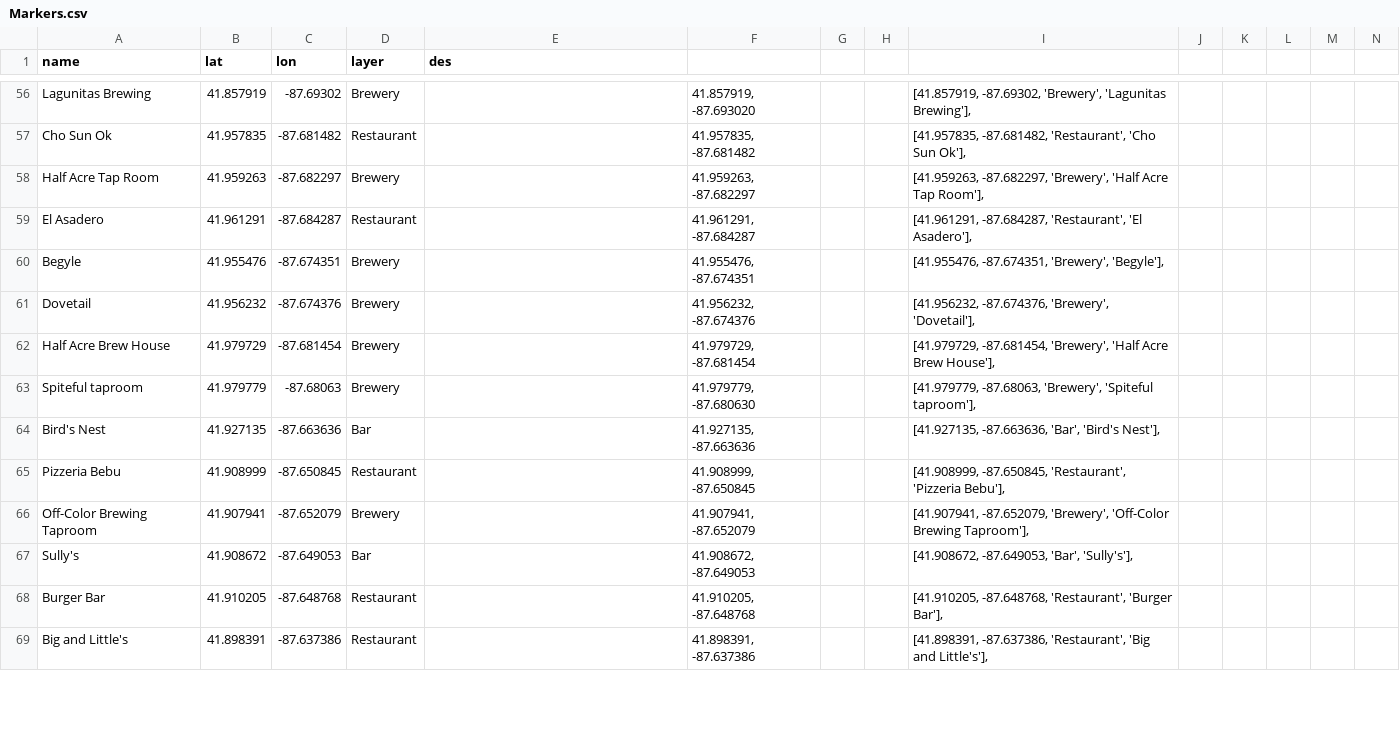
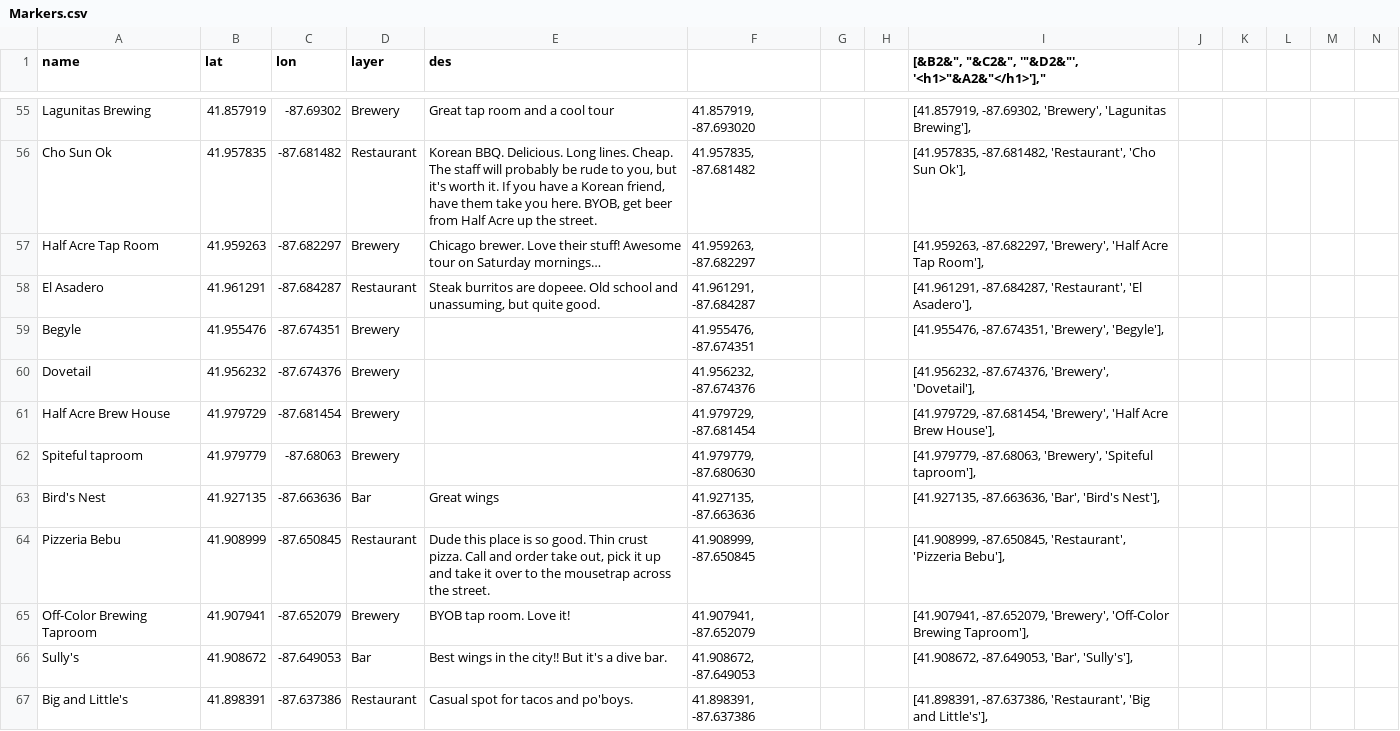
Before and after one commit to rvictordelta/goodeatsmap, a CSV file: Markers.csv, drawn as a sheet; only a part is shown, gaps mark what is left out; removed rows and columns are numbered as before the commit, all else as after; the diff covers the shown part only; the diff names each change by its address in the sheet, - before the commit and + after, or states it on an @@ line.

```diff
--- a/Markers.csv
+++ b/Markers.csv
-I1: (empty)
+I1: [&B2&", "&C2&", '"&D2&"', '<h1>"&A2&"</h1>'],"
-E55 (des): (empty)
+E55 (des): Great tap room and a cool tour
-E56 (des): (empty)
+E56 (des): Korean BBQ. Delicious. Long lines. Cheap. The staff will probably be rude to you, but it's worth it. If you have a Korean friend, have them take you here. BYOB, get beer from Half Acre up the street.
-E57 (des): (empty)
+E57 (des): Chicago brewer. Love their stuff! Awesome tour on Saturday mornings…
-E58 (des): (empty)
+E58 (des): Steak burritos are dopeee. Old school and unassuming, but quite good.
-E63 (des): (empty)
+E63 (des): Great wings
-E64 (des): (empty)
+E64 (des): Dude this place is so good. Thin crust pizza. Call and order take out, pick it up and take it over to the mousetrap across the street.
-E65 (des): (empty)
+E65 (des): BYOB tap room. Love it!
-E66 (des): (empty)
+E66 (des): Best wings in the city!! But it's a dive bar.
-row 68: Burger Bar | 41.910205 | -87.648768 | Restaurant |  | 41.910205, -87.648768 |  |  | [41.910205, -87.648768, 'Restaurant', 'Burger Bar'],
-E67 (des): (empty)
+E67 (des): Casual spot for tacos and po'boys.
```
Also changed, not shown: 3 removed rows and 82 edited cells elsewhere in this file, 1 other file.
